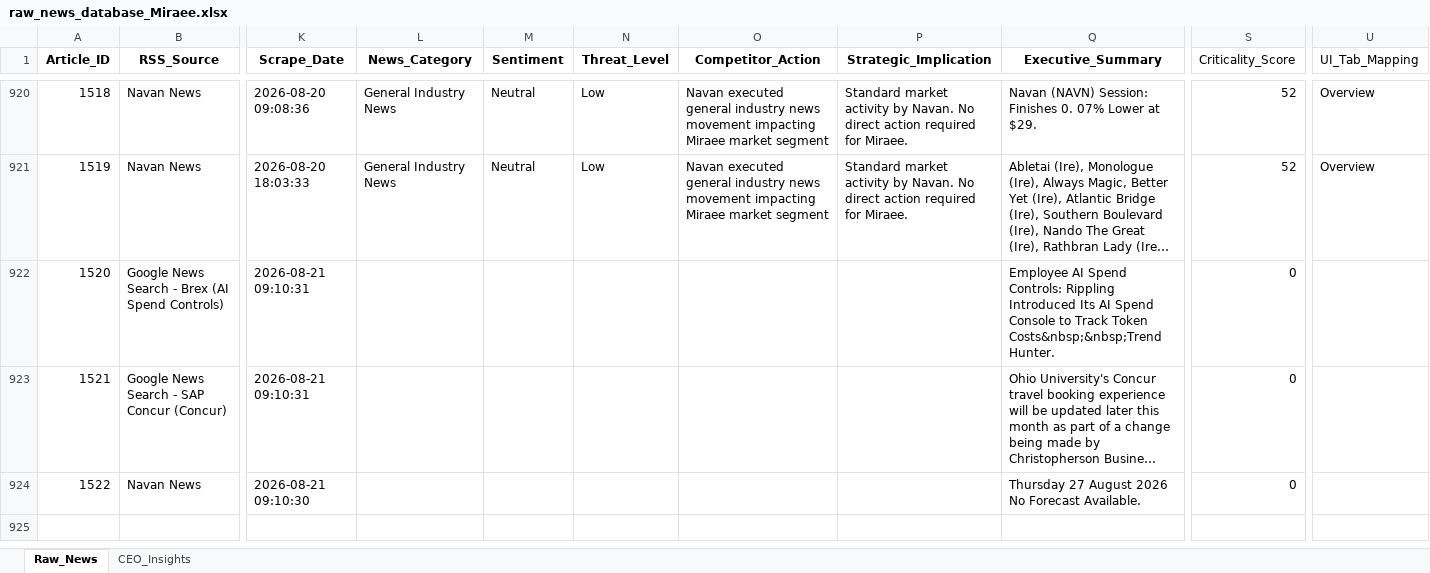
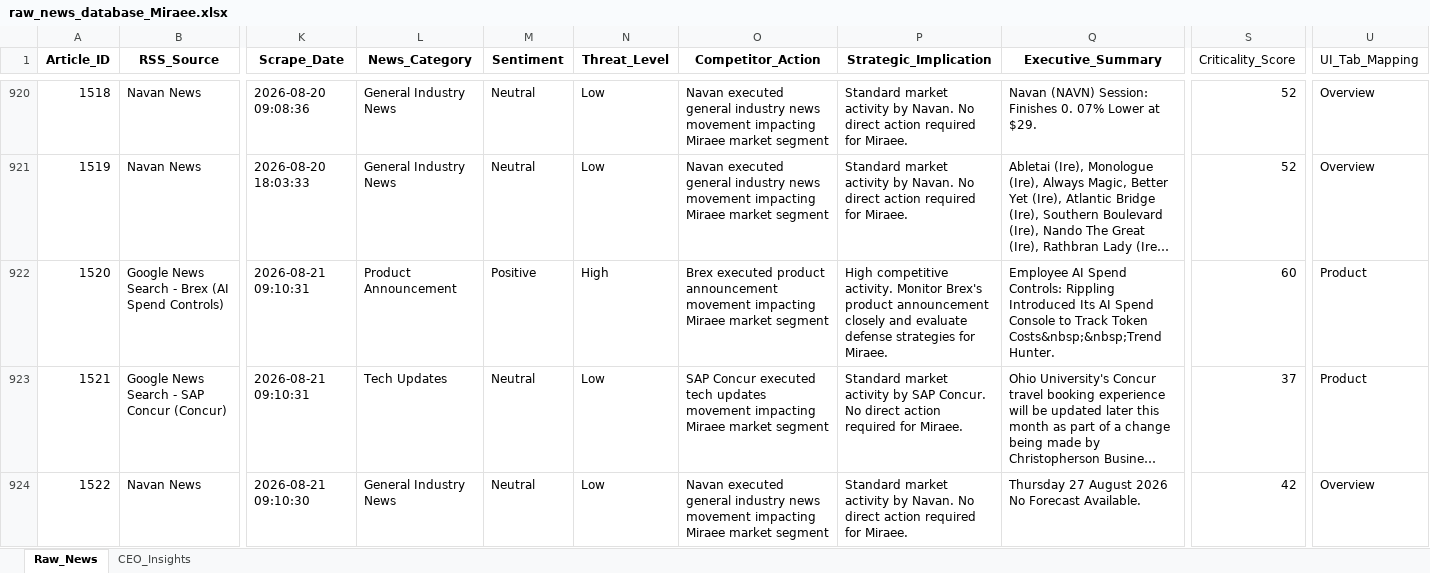
Before and after one commit to dmohanraj78/tabhidashboard, an Excel workbook: News_Dashboard/data/raw_news_database_Miraee.xlsx, sheet Raw_News, drawn as a sheet; only a part is shown, gaps mark what is left out; long unchanged cells end in …; values as stored, in another font and other column widths than the file's, no borders; the diff names each change by its address in the sheet, - before the commit and + after, or states it on an @@ line.

```diff
--- a/News_Dashboard/data/raw_news_database_Miraee.xlsx (sheet Raw_News)
+++ b/News_Dashboard/data/raw_news_database_Miraee.xlsx (sheet Raw_News)
-L922 (News_Category): (empty)
+L922 (News_Category): Product Announcement
-M922 (Sentiment): (empty)
+M922 (Sentiment): Positive
-N922 (Threat_Level): (empty)
+N922 (Threat_Level): High
-O922 (Competitor_Action): (empty)
+O922 (Competitor_Action): Brex executed product announcement movement impacting Miraee market segment
-P922 (Strategic_Implication): (empty)
+P922 (Strategic_Implication): High competitive activity. Monitor Brex's product announcement closely and evaluate defense strategies for Miraee.
-S922 (Criticality_Score): 0
+S922 (Criticality_Score): 60
-U922:U923 (UI_Tab_Mapping): (empty)
+U922:U923 (UI_Tab_Mapping): Product
-L923 (News_Category): (empty)
+L923 (News_Category): Tech Updates
-M923:M924 (Sentiment): (empty)
+M923:M924 (Sentiment): Neutral
-N923:N924 (Threat_Level): (empty)
+N923:N924 (Threat_Level): Low
-O923 (Competitor_Action): (empty)
+O923 (Competitor_Action): SAP Concur executed tech updates movement impacting Miraee market segment
-P923 (Strategic_Implication): (empty)
+P923 (Strategic_Implication): Standard market activity by SAP Concur. No direct action required for Miraee.
-S923 (Criticality_Score): 0
+S923 (Criticality_Score): 37
-L924 (News_Category): (empty)
+L924 (News_Category): General Industry News
-O924 (Competitor_Action): (empty)
+O924 (Competitor_Action): Navan executed general industry news movement impacting Miraee market segment
-P924 (Strategic_Implication): (empty)
+P924 (Strategic_Implication): Standard market activity by Navan. No direct action required for Miraee.
-S924 (Criticality_Score): 0
+S924 (Criticality_Score): 42
-U924 (UI_Tab_Mapping): (empty)
+U924 (UI_Tab_Mapping): Overview
```
Also changed, not shown: News_Dashboard/data/raw_news_database_Mondee.xlsx, News_Intelligence/output/raw_news_database_Miraee.xlsx, 3 other files.
